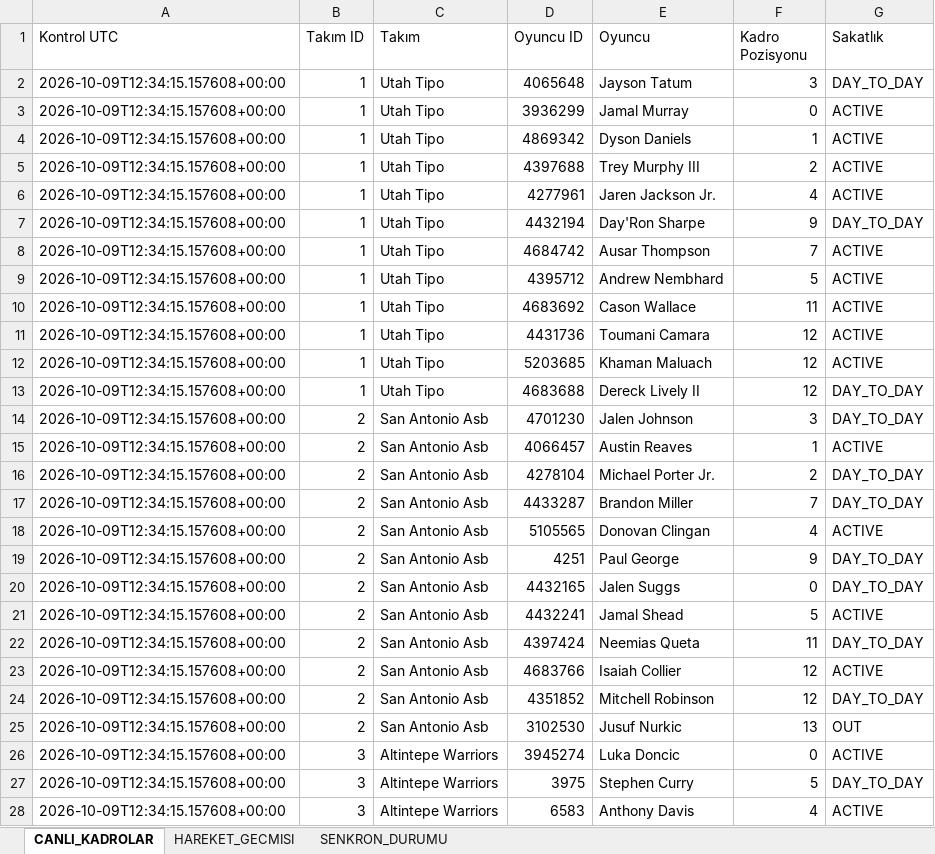
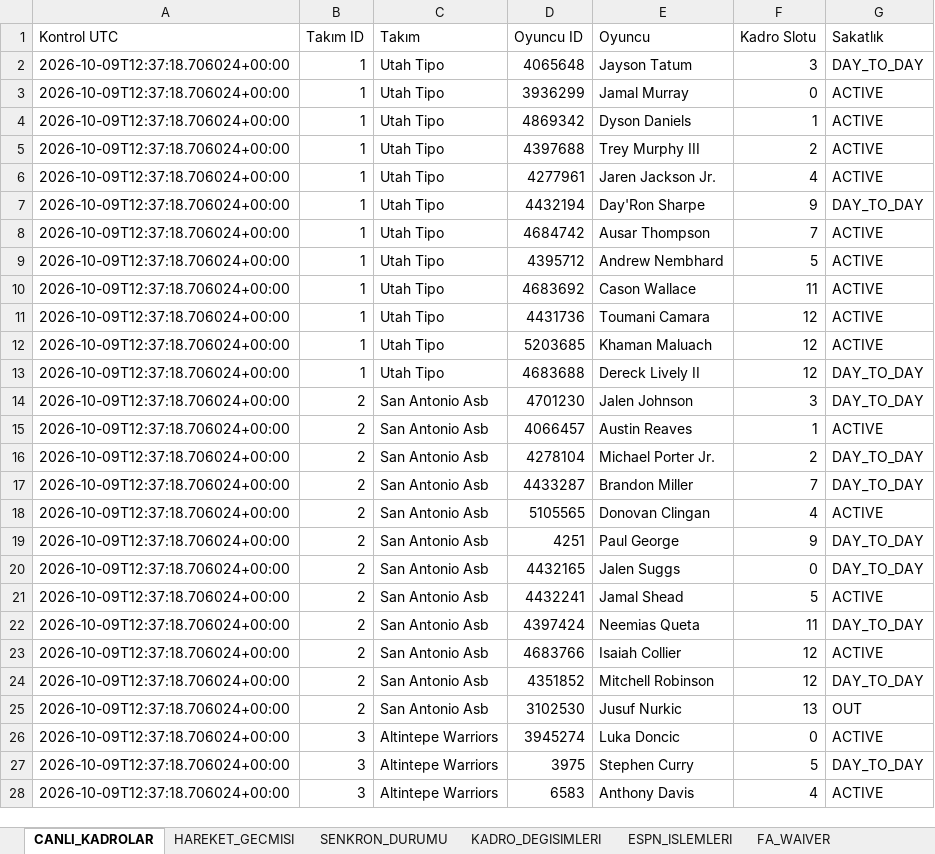
Before and after one commit to ikizer3/altintepe-warriors-draft, an Excel workbook: league_archive/ALTINTEPE_WARRIORS_LIVE_LEAGUE_2026-27.xlsx, sheet CANLI_KADROLAR, drawn as a sheet; only a part is shown; values as stored, in another font and other column widths than the file's, no borders; the diff covers the shown part only; the diff names each change by its address in the sheet, - before the commit and + after, or states it on an @@ line.

Commit message:
Update ESPN league archive

```diff
--- a/league_archive/ALTINTEPE_WARRIORS_LIVE_LEAGUE_2026-27.xlsx (sheet CANLI_KADROLAR)
+++ b/league_archive/ALTINTEPE_WARRIORS_LIVE_LEAGUE_2026-27.xlsx (sheet CANLI_KADROLAR)
+sheet tab: KADRO_DEGISIMLERI
+sheet tab: ESPN_ISLEMLERI
+sheet tab: FA_WAIVER
-F1: Kadro Pozisyonu
+F1: Kadro Slotu
-A2:A28 (Kontrol UTC): 2026-10-09T12:34:15.157608+00:00
+A2:A28 (Kontrol UTC): 2026-10-09T12:37:18.706024+00:00
```
Also changed, not shown: 165 edited cells elsewhere in this sheet, sheet SENKRON_DURUMU, other sheet tabs, 3 other files.
